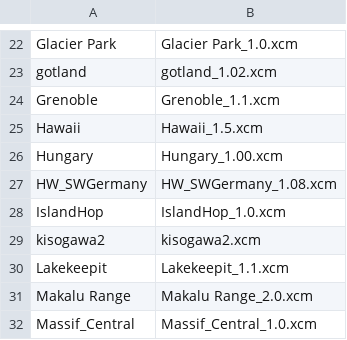
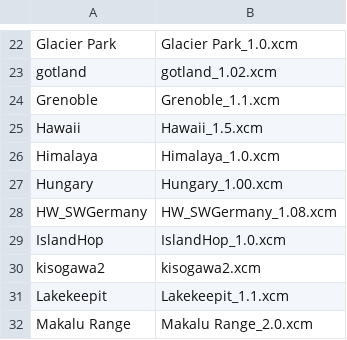
Before and after one commit to mpusz/Condor2Nav, a CSV file: data/SceneryData.csv, drawn as a sheet; only a part is shown, gaps mark what is left out; the shorter side is filled out with more unchanged rows.

Commit message:
Himalaya 1.0 map support added

```diff
--- a/data/SceneryData.csv
+++ b/data/SceneryData.csv
@@ -25,2 +25,3 @@ Grenoble,Grenoble_1.1.xcm
 Hawaii,Hawaii_1.5.xcm
+Himalaya,Himalaya_1.0.xcm
 Hungary,Hungary_1.00.xcm
```
Also changed, not shown: 3 other files.
